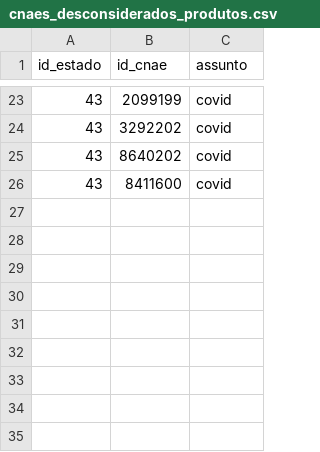
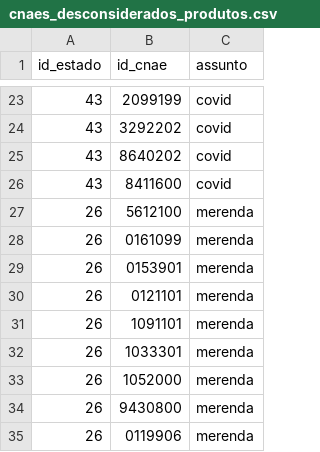
Before and after one commit to analytics-ufcg/ta-de-pe-dados, a CSV file: transformer/processor/geral/alertas/cnaes_desconsiderados_produtos.csv, drawn as a sheet; only a part is shown, gaps mark what is left out.

Commit message:
Atualiza lista de cnaes que geram alertas que são falsos positivos

```diff
--- a/transformer/processor/geral/alertas/cnaes_desconsiderados_produtos.csv
+++ b/transformer/processor/geral/alertas/cnaes_desconsiderados_produtos.csv
@@ -26 +26,10 @@ id_estado,id_cnae,assunto
 43,8411600,covid
+26,5612100,merenda
+26,0161099,merenda
+26,0153901,merenda
+26,0121101,merenda
+26,1091101,merenda
+26,1033301,merenda
+26,1052000,merenda
+26,9430800,merenda
+26,0119906,merenda
```
